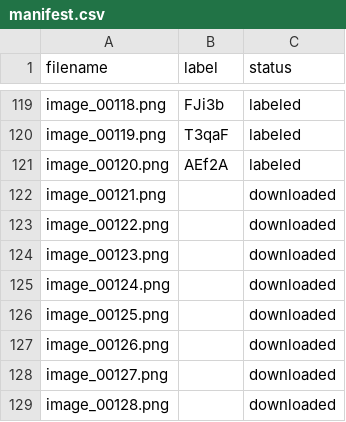
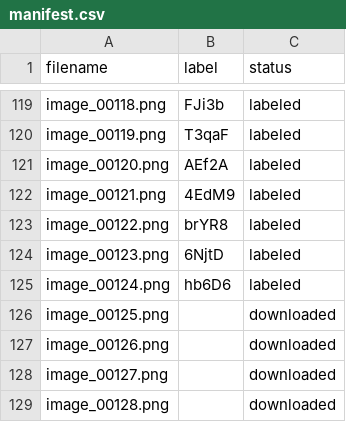
Before and after one commit to VaranasiRajesh612/OCR, a CSV file: image_dataset/manifest.csv, drawn as a sheet; only a part is shown, gaps mark what is left out.

Commit message:
Update image_dataset/manifest.csv labels via mobile tool

```diff
--- a/image_dataset/manifest.csv
+++ b/image_dataset/manifest.csv
@@ -121,6 +121,6 @@ image_00119.png,T3qaF,labeled
 image_00120.png,AEf2A,labeled
-image_00121.png,,downloaded
-image_00122.png,,downloaded
-image_00123.png,,downloaded
-image_00124.png,,downloaded
+image_00121.png,4EdM9,labeled
+image_00122.png,brYR8,labeled
+image_00123.png,6NjtD,labeled
+image_00124.png,hb6D6,labeled
 image_00125.png,,downloaded
```
